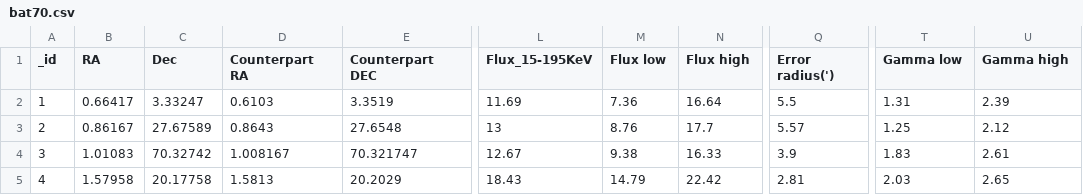
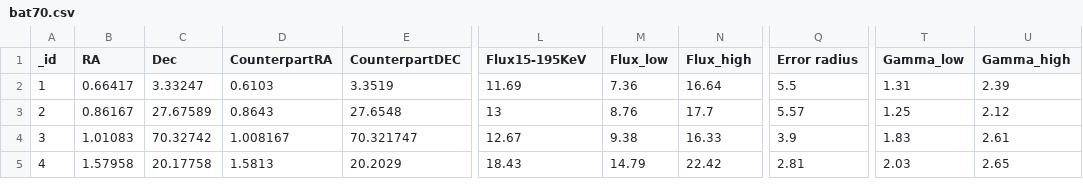
Before and after one commit to lbmm/MultiCatalogsConeSearch, a CSV file: bin/csv_catalogs/bat70.csv, drawn as a sheet; only a part is shown, gaps mark what is left out; the diff names each change by its address in the sheet, - before the commit and + after, or states it on an @@ line.

```diff
--- a/bin/csv_catalogs/bat70.csv
+++ b/bin/csv_catalogs/bat70.csv
-D1: Counterpart RA
+D1: CounterpartRA
-E1: Counterpart DEC
+E1: CounterpartDEC
-L1: Flux_15-195KeV
+L1: Flux15-195KeV
-M1: Flux low
+M1: Flux_low
-N1: Flux high
+N1: Flux_high
-Q1: Error radius(')
+Q1: Error radius
-T1: Gamma low
+T1: Gamma_low
-U1: Gamma high
+U1: Gamma_high
```
Also changed, not shown: bin/csv_catalogs/agilebrightcat.csv, bin/csv_catalogs/boomerang.csv, 17 other files.
